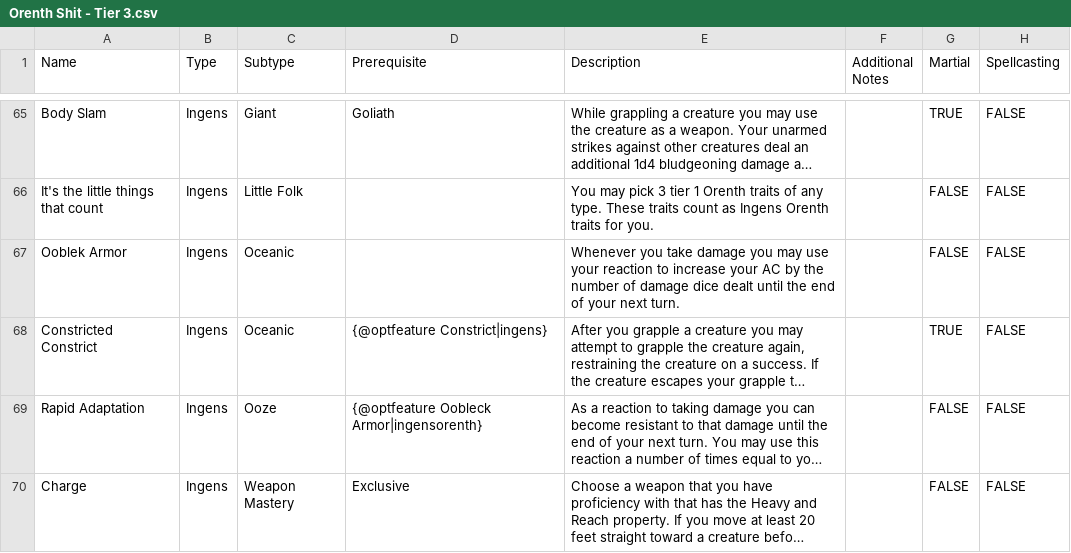
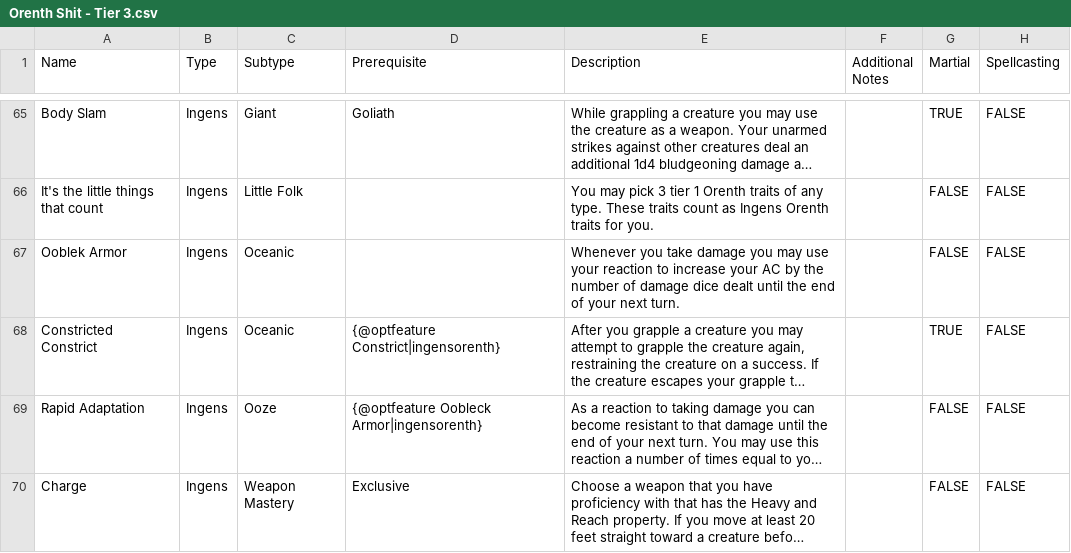
Before and after one commit to Eli-Red/orenth, a CSV file: resource/Orenth Shit - Tier 3.csv, drawn as a sheet; only a part is shown, gaps mark what is left out; long unchanged cells end in …; the diff names each change by its address in the sheet, - before the commit and + after, or states it on an @@ line.

```diff
--- a/resource/Orenth Shit - Tier 3.csv
+++ b/resource/Orenth Shit - Tier 3.csv
-D68 (Prerequisite): {@optfeature Constrict|ingens}
+D68 (Prerequisite): {@optfeature Constrict|ingensorenth}
```
Also changed, not shown: resource/Orenth Shit - Tier 2.csv, 1 other file.
